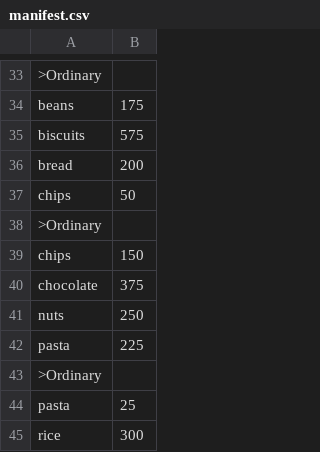
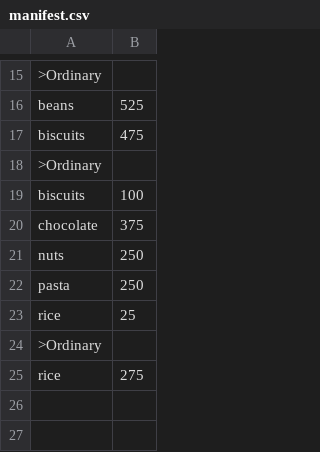
Before and after one commit to deanmchugh/inventoryManager, a CSV file: project/Test-Files/manifest.csv, drawn as a sheet; only a part is shown, gaps mark what is left out; removed rows and columns are numbered as before the commit, all else as after; the diff covers the shown part only; the diff names each change by its address in the sheet, - before the commit and + after, or states it on an @@ line.

```diff
--- a/project/Test-Files/manifest.csv
+++ b/project/Test-Files/manifest.csv
-B16: 175
+B16: 525
-B17: 575
+B17: 475
-row 36: bread | 200
-row 37: chips | 50
-row 39: chips | 150
+row 19: biscuits | 100
-B22: 225
+B22: 250
+row 23: rice | 25
-row 44: pasta | 25
-B25: 300
+B25: 275
```
Also changed, not shown: 4 added rows, 22 removed rows, 1 moved row and 2 edited cells elsewhere in this file, 5 other files.
